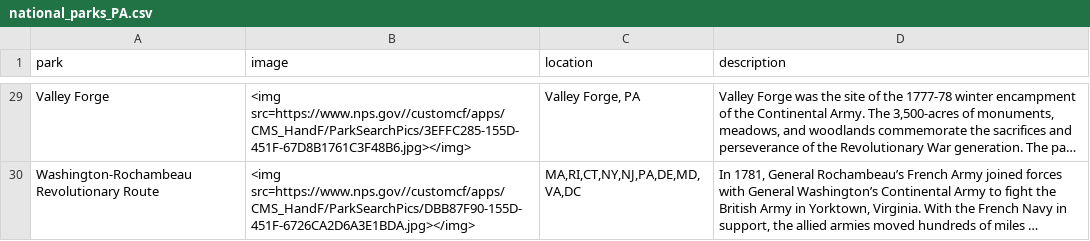
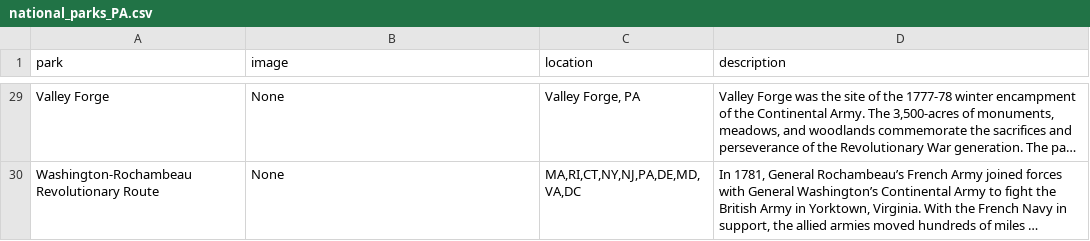
Before and after one commit to amandaxay/Interactive_Map, a CSV file: App/scraping/data/national_parks_PA.csv, drawn as a sheet; only a part is shown, gaps mark what is left out; long unchanged cells end in …; the diff covers the shown part only; the diff names each change by its address in the sheet, - before the commit and + after, or states it on an @@ line.

Commit message:
fixed issue with scraper to add nonetype clause for images, updated CSVs

```diff
--- a/App/scraping/data/national_parks_PA.csv
+++ b/App/scraping/data/national_parks_PA.csv
-B29 (image): <img src=https://www.nps.gov//customcf/apps/CMS_HandF/ParkSearchPics/3EFFC285-155D-451F-67D8B1761C3F48B6.jpg></img>
+B29 (image): None
-B30 (image): <img src=https://www.nps.gov//customcf/apps/CMS_HandF/ParkSearchPics/DBB87F90-155D-451F-6726CA2D6A3E1BDA.jpg></img>
+B30 (image): None
```
Also changed, not shown: 27 edited cells elsewhere in this file, App/scraping/data/national_parks_FL.csv, App/scraping/data/national_parks_OR.csv, 4 other files.
